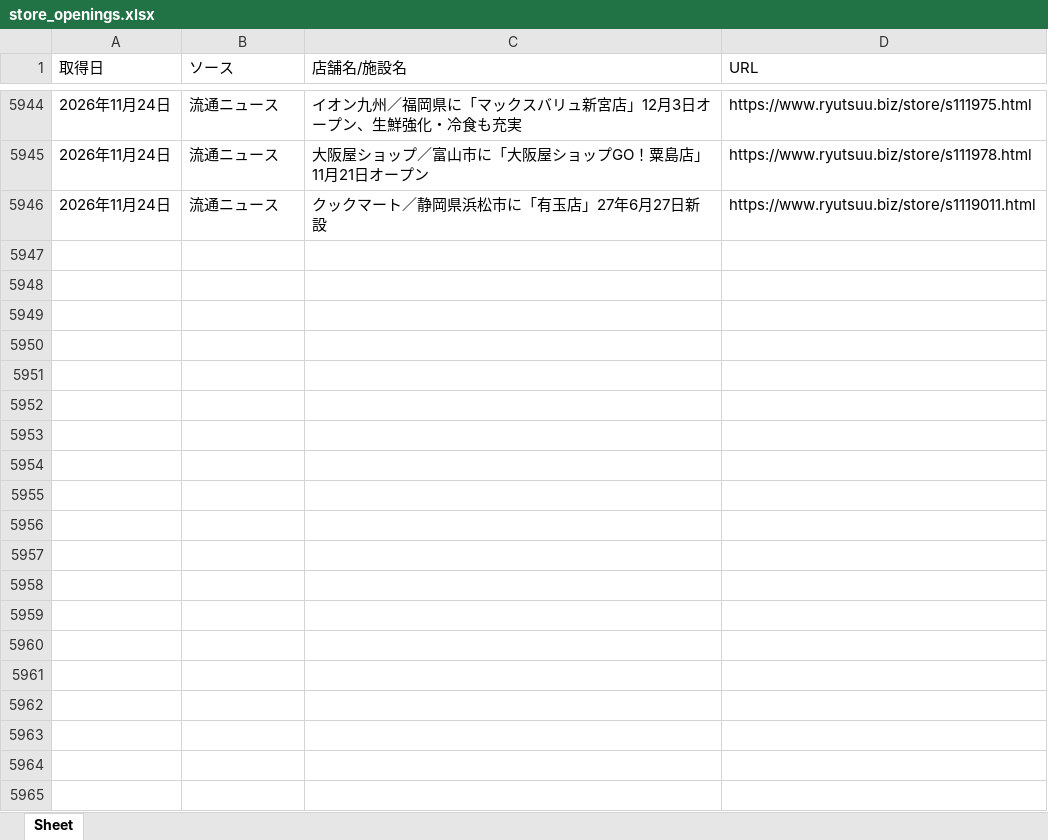
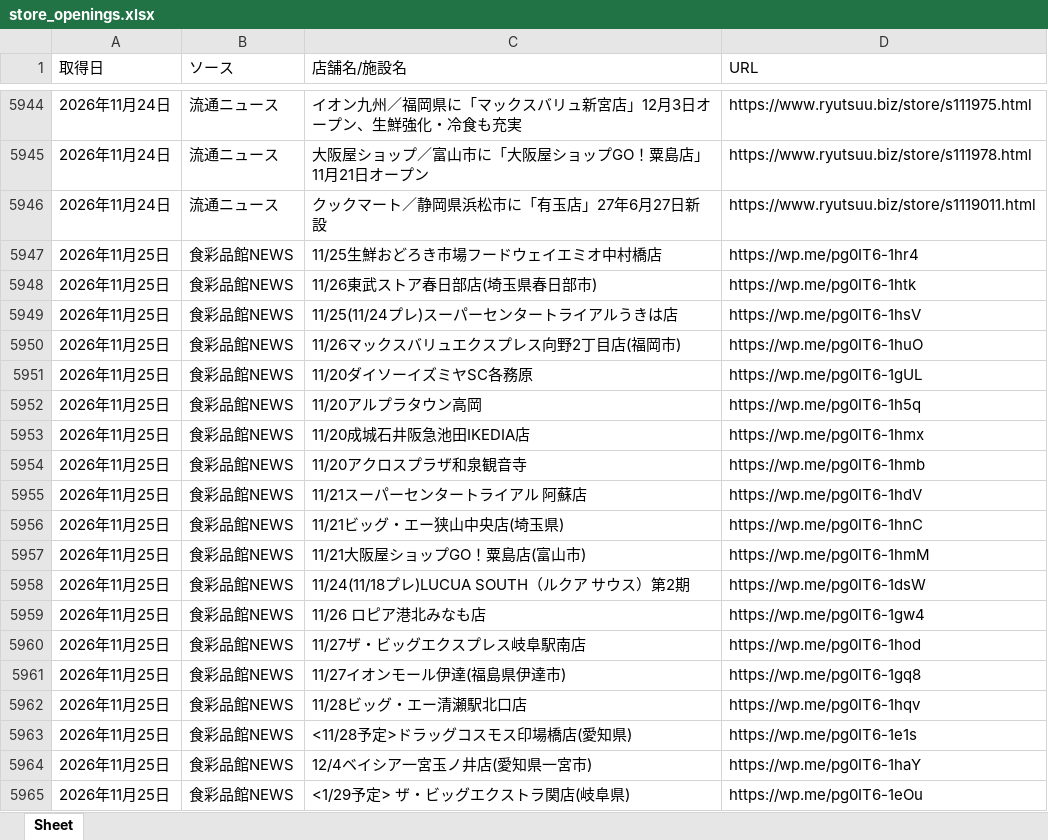
Before and after one commit to yujichan1-hub/newshop_collector, an Excel workbook: data/store_openings.xlsx, sheet Sheet, drawn as a sheet; only a part is shown, gaps mark what is left out; values as stored, in another font and other column widths than the file's, no borders; the diff covers the shown part only; the diff names each change by its address in the sheet, - before the commit and + after, or states it on an @@ line.

```diff
--- a/data/store_openings.xlsx (sheet Sheet)
+++ b/data/store_openings.xlsx (sheet Sheet)
+row 5947: 2026年11月25日 | 食彩品館NEWS | 11/25生鮮おどろき市場フードウェイエミオ中村橋店 | https://wp.me/pg0IT6-1hr4
+row 5948: 2026年11月25日 | 食彩品館NEWS | 11/26東武ストア春日部店(埼玉県春日部市) | https://wp.me/pg0IT6-1htk
+row 5949: 2026年11月25日 | 食彩品館NEWS | 11/25(11/24プレ)スーパーセンタートライアルうきは店 | https://wp.me/pg0IT6-1hsV
+row 5950: 2026年11月25日 | 食彩品館NEWS | 11/26マックスバリュエクスプレス向野2丁目店(福岡市) | https://wp.me/pg0IT6-1huO
+row 5951: 2026年11月25日 | 食彩品館NEWS | 11/20ダイソーイズミヤSC各務原 | https://wp.me/pg0IT6-1gUL
+row 5952: 2026年11月25日 | 食彩品館NEWS | 11/20アルプラタウン高岡 | https://wp.me/pg0IT6-1h5q
+row 5953: 2026年11月25日 | 食彩品館NEWS | 11/20成城石井阪急池田IKEDIA店 | https://wp.me/pg0IT6-1hmx
+row 5954: 2026年11月25日 | 食彩品館NEWS | 11/20アクロスプラザ和泉観音寺 | https://wp.me/pg0IT6-1hmb
+row 5955: 2026年11月25日 | 食彩品館NEWS | 11/21スーパーセンタートライアル 阿蘇店 | https://wp.me/pg0IT6-1hdV
+row 5956: 2026年11月25日 | 食彩品館NEWS | 11/21ビッグ・エー狭山中央店(埼玉県) | https://wp.me/pg0IT6-1hnC
+row 5957: 2026年11月25日 | 食彩品館NEWS | 11/21大阪屋ショップGO！粟島店(富山市) | https://wp.me/pg0IT6-1hmM
+row 5958: 2026年11月25日 | 食彩品館NEWS | 11/24(11/18プレ)LUCUA SOUTH（ルクア サウス）第2期 | https://wp.me/pg0IT6-1dsW
+row 5959: 2026年11月25日 | 食彩品館NEWS | 11/26 ロピア港北みなも店 | https://wp.me/pg0IT6-1gw4
+row 5960: 2026年11月25日 | 食彩品館NEWS | 11/27ザ・ビッグエクスプレス岐阜駅南店 | https://wp.me/pg0IT6-1hod
+row 5961: 2026年11月25日 | 食彩品館NEWS | 11/27イオンモール伊達(福島県伊達市) | https://wp.me/pg0IT6-1gq8
+row 5962: 2026年11月25日 | 食彩品館NEWS | 11/28ビッグ・エー清瀬駅北口店 | https://wp.me/pg0IT6-1hqv
+row 5963: 2026年11月25日 | 食彩品館NEWS | <11/28予定>ドラッグコスモス印場橋店(愛知県) | https://wp.me/pg0IT6-1e1s
+row 5964: 2026年11月25日 | 食彩品館NEWS | 12/4ベイシア一宮玉ノ井店(愛知県一宮市) | https://wp.me/pg0IT6-1haY
+row 5965: 2026年11月25日 | 食彩品館NEWS | <1/29予定> ザ・ビッグエクストラ関店(岐阜県) | https://wp.me/pg0IT6-1eOu
```
Also changed, not shown: 81 added rows elsewhere in this sheet, 1 other file.
